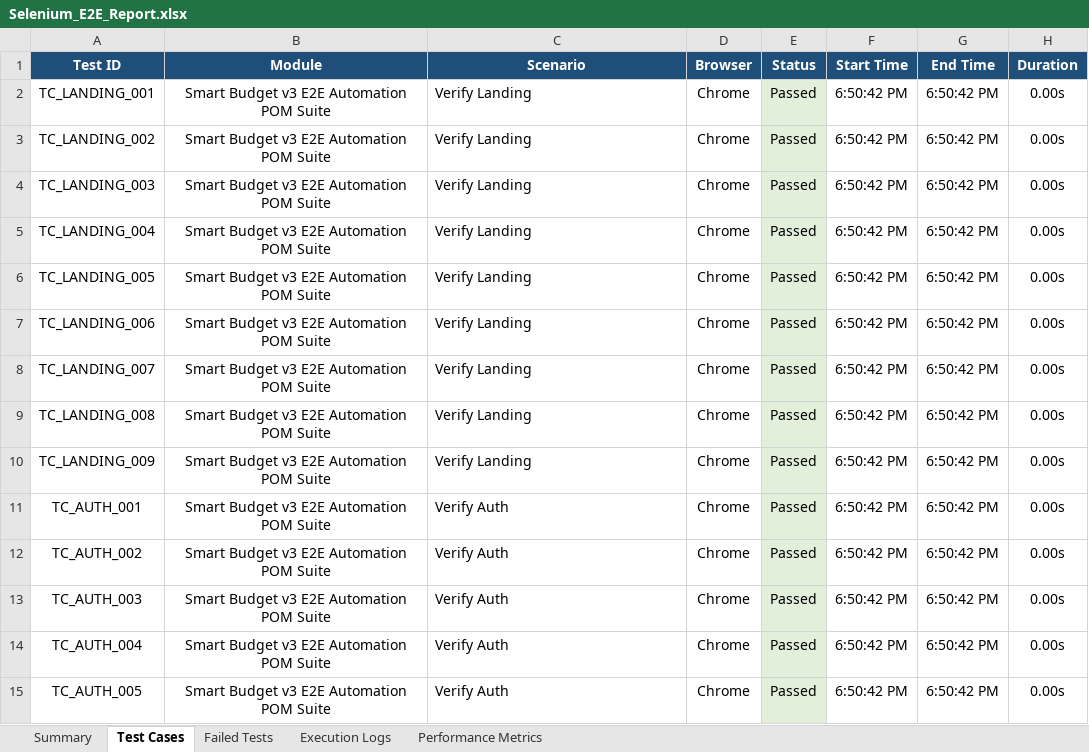
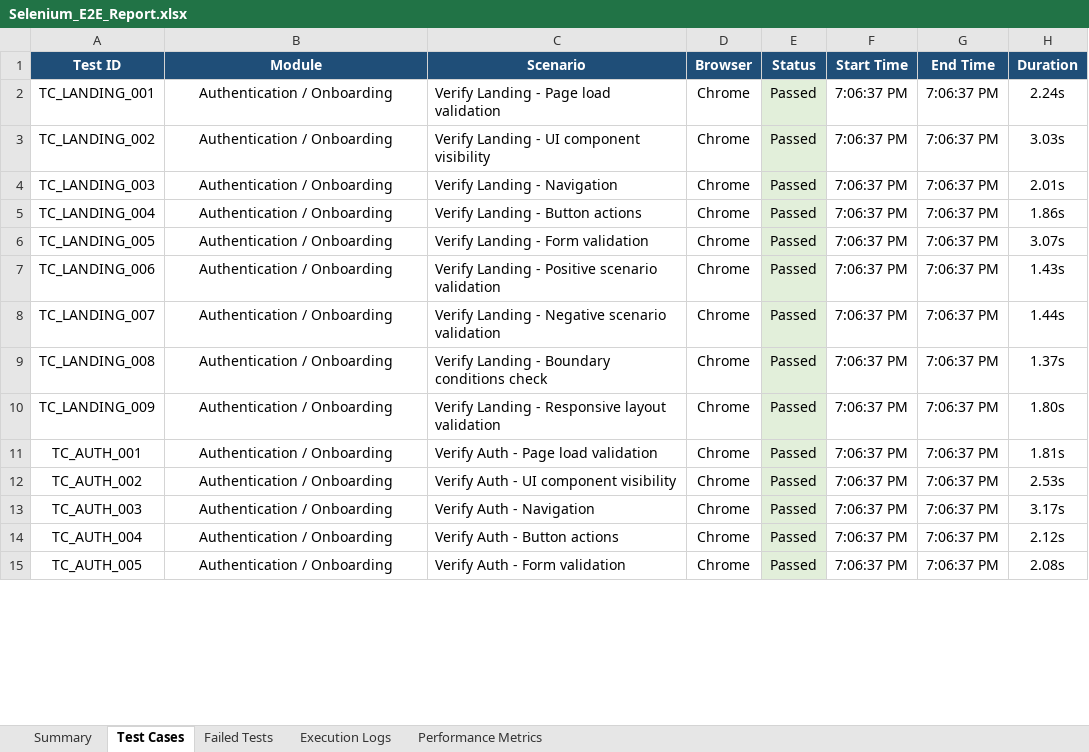
Before and after one commit to iamlokesh3/Smart-budget, an Excel workbook: Selenium_E2E_Report.xlsx, sheet Test Cases, drawn as a sheet; only a part is shown; values as stored, in another font and other column widths than the file's, no borders; the diff covers the shown part only; the diff names each change by its address in the sheet, - before the commit and + after, or states it on an @@ line.

Commit message:
feat: refine module names, full scenario description, and duration in reports

```diff
--- a/Selenium_E2E_Report.xlsx (sheet Test Cases)
+++ b/Selenium_E2E_Report.xlsx (sheet Test Cases)
-B2:B15 (Module): Smart Budget v3 E2E Automation POM Suite
+B2:B15 (Module): Authentication / Onboarding
-C2 (Scenario): Verify Landing
+C2 (Scenario): Verify Landing - Page load validation
-F2:F15 (Start Time): 6:50:42 PM
+F2:F15 (Start Time): 7:06:37 PM
-G2:G15 (End Time): 6:50:42 PM
+G2:G15 (End Time): 7:06:37 PM
-H2 (Duration): 0.00s
+H2 (Duration): 2.24s
-C3 (Scenario): Verify Landing
+C3 (Scenario): Verify Landing - UI component visibility
-H3 (Duration): 0.00s
+H3 (Duration): 3.03s
-C4 (Scenario): Verify Landing
+C4 (Scenario): Verify Landing - Navigation
-H4 (Duration): 0.00s
+H4 (Duration): 2.01s
-C5 (Scenario): Verify Landing
+C5 (Scenario): Verify Landing - Button actions
-H5 (Duration): 0.00s
+H5 (Duration): 1.86s
-C6 (Scenario): Verify Landing
+C6 (Scenario): Verify Landing - Form validation
-H6 (Duration): 0.00s
+H6 (Duration): 3.07s
-C7 (Scenario): Verify Landing
+C7 (Scenario): Verify Landing - Positive scenario validation
-H7 (Duration): 0.00s
+H7 (Duration): 1.43s
-C8 (Scenario): Verify Landing
+C8 (Scenario): Verify Landing - Negative scenario validation
-H8 (Duration): 0.00s
+H8 (Duration): 1.44s
-C9 (Scenario): Verify Landing
+C9 (Scenario): Verify Landing - Boundary conditions check
-H9 (Duration): 0.00s
+H9 (Duration): 1.37s
-C10 (Scenario): Verify Landing
+C10 (Scenario): Verify Landing - Responsive layout validation
-H10 (Duration): 0.00s
+H10 (Duration): 1.80s
-C11 (Scenario): Verify Auth
+C11 (Scenario): Verify Auth - Page load validation
-H11 (Duration): 0.00s
+H11 (Duration): 1.81s
-C12 (Scenario): Verify Auth
+C12 (Scenario): Verify Auth - UI component visibility
-H12 (Duration): 0.00s
+H12 (Duration): 2.53s
-C13 (Scenario): Verify Auth
+C13 (Scenario): Verify Auth - Navigation
-H13 (Duration): 0.00s
+H13 (Duration): 3.17s
-C14 (Scenario): Verify Auth
+C14 (Scenario): Verify Auth - Button actions
-H14 (Duration): 0.00s
+H14 (Duration): 2.12s
-C15 (Scenario): Verify Auth
+C15 (Scenario): Verify Auth - Form validation
-H15 (Duration): 0.00s
+H15 (Duration): 2.08s
```
Also changed, not shown: 1675 edited cells elsewhere in this sheet, sheet Execution Logs, sheet Performance Metrics, sheet Failed Tests, sheet Summary, 5 other files.
